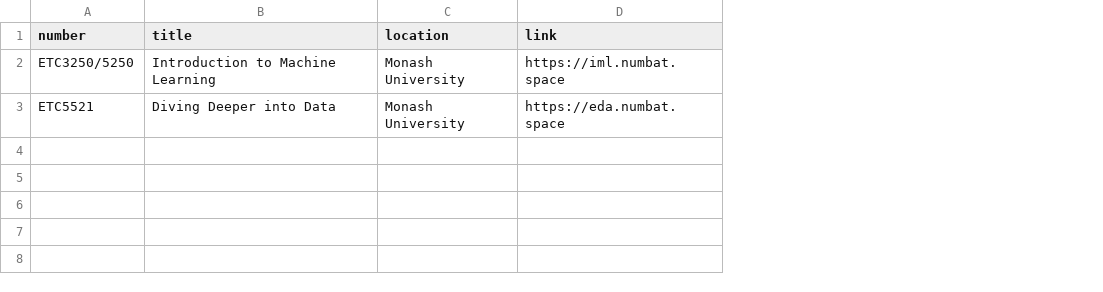
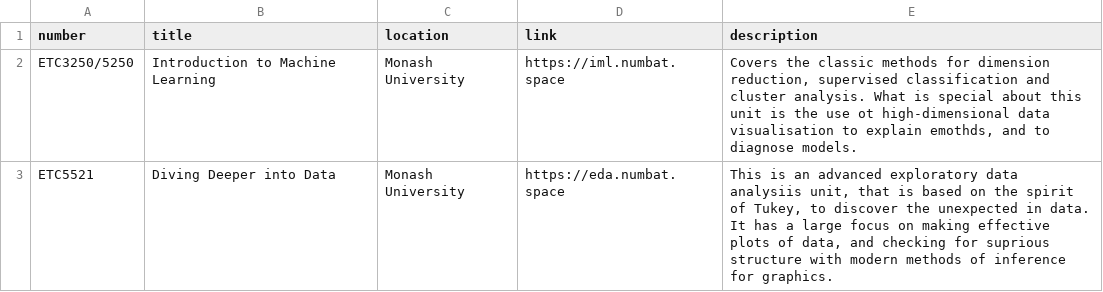
Before and after one commit to dicook/dicook-quarto, a CSV file: teaching.csv, drawn as a sheet; the diff names each change by its address in the sheet, - before the commit and + after, or states it on an @@ line.

```diff
--- a/teaching.csv
+++ b/teaching.csv
+column E (description), rows 2-3: Covers the classic methods for dimension reduction, supervised classification and cluster analysis. What is special about this unit is the use ot high-dimensional data visualisation to explain emothds, and to diagnose models. | This is an advanced exploratory data analysiis unit, that is based on the spirit of Tukey, to discover the unexpected in data. It has a large focus on making effective plots of data, and checking for suprious structure with modern methods of inference for graphics.
```
Also changed, not shown: 12 other files.
